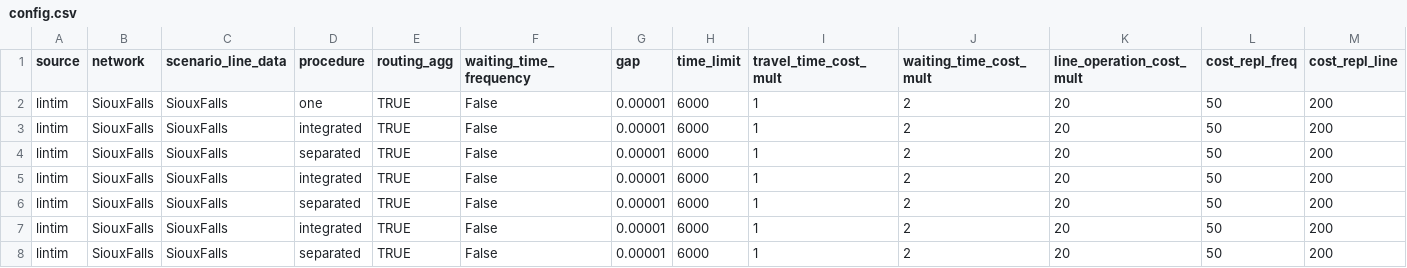
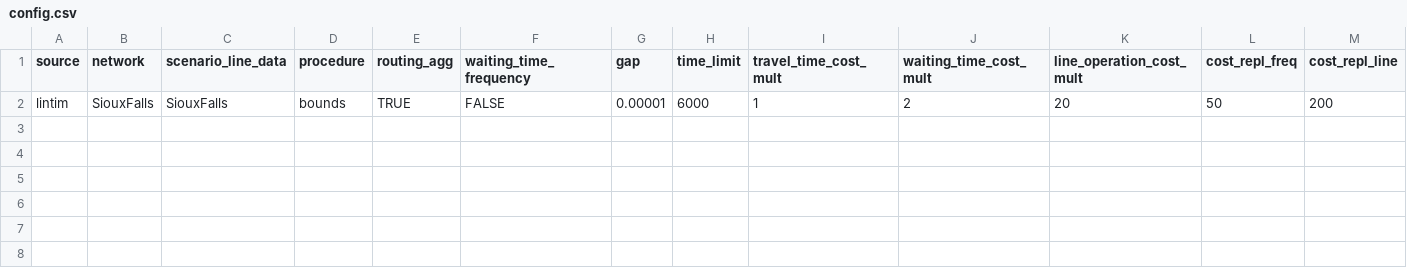
Before and after one commit to MichaBigler/LPP_CGN, a CSV file: Data/config.csv, drawn as a sheet; only a part is shown; rows hold the shown columns only; the diff names each change by its address in the sheet, - before the commit and + after, or states it on an @@ line.

Commit message:
added new ws and eev procedures

```diff
--- a/Data/config.csv
+++ b/Data/config.csv
-D2 (procedure): one
+D2 (procedure): bounds
-F2 (waiting_time_frequency): False
+F2 (waiting_time_frequency): FALSE
-row 3: lintim | SiouxFalls | SiouxFalls | integrated | TRUE | False | 0.00001 | 6000 | 1 | 2 | 20 | 50 | 200
-row 4: lintim | SiouxFalls | SiouxFalls | separated | TRUE | False | 0.00001 | 6000 | 1 | 2 | 20 | 50 | 200
-row 5: lintim | SiouxFalls | SiouxFalls | integrated | TRUE | False | 0.00001 | 6000 | 1 | 2 | 20 | 50 | 200
-row 6: lintim | SiouxFalls | SiouxFalls | separated | TRUE | False | 0.00001 | 6000 | 1 | 2 | 20 | 50 | 200
-row 7: lintim | SiouxFalls | SiouxFalls | integrated | TRUE | False | 0.00001 | 6000 | 1 | 2 | 20 | 50 | 200
-row 8: lintim | SiouxFalls | SiouxFalls | separated | TRUE | False | 0.00001 | 6000 | 1 | 2 | 20 | 50 | 200
```
Also changed, not shown: 8 other files.
